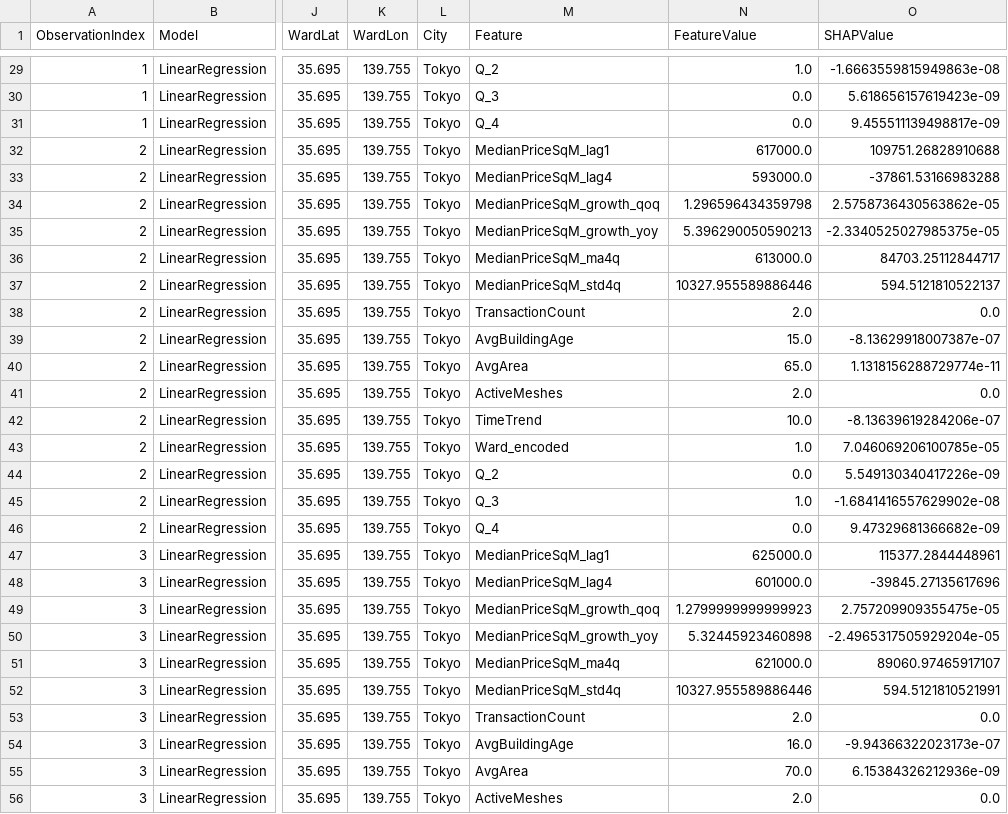
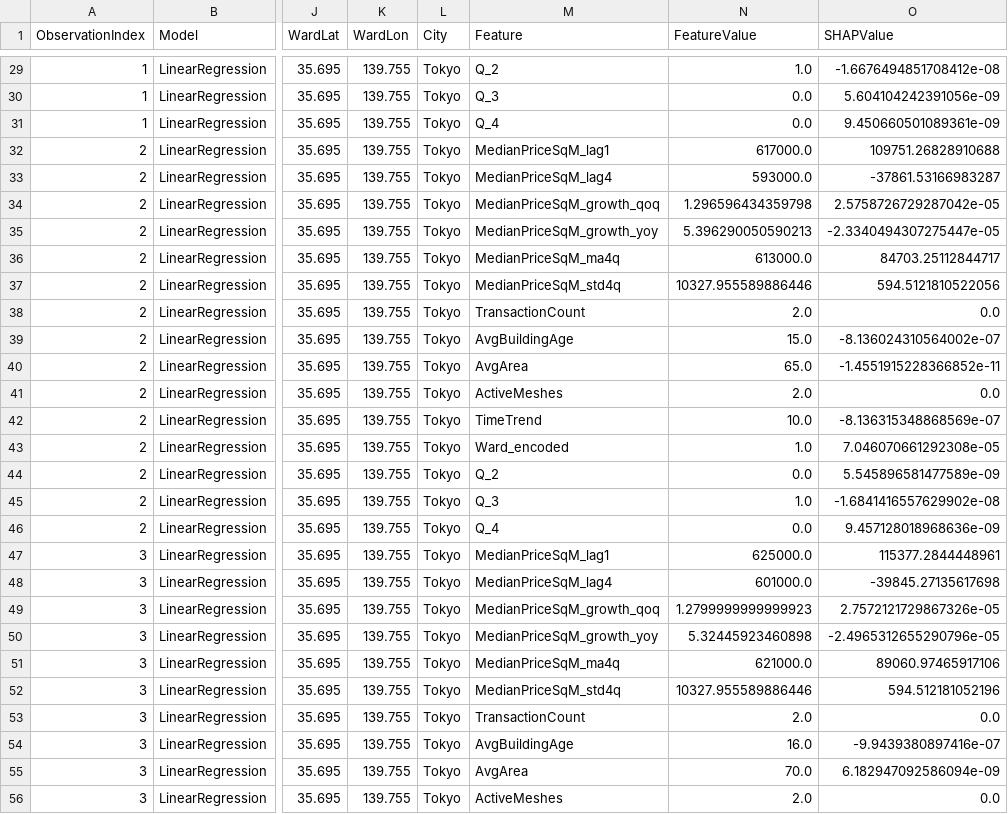
Before and after one commit to ignitesplash101/Project, a CSV file: CODE/outputs/shap_outputs/ward_linearregression_val_tokyo_shap_local.csv, drawn as a sheet; only a part is shown, gaps mark what is left out; the diff covers the shown part only; the diff names each change by its address in the sheet, - before the commit and + after, or states it on an @@ line.

```diff
--- a/CODE/outputs/shap_outputs/ward_linearregression_val_tokyo_shap_local.csv
+++ b/CODE/outputs/shap_outputs/ward_linearregression_val_tokyo_shap_local.csv
-O29 (SHAPValue): -1.6663559815949863e-08
+O29 (SHAPValue): -1.6676494851708412e-08
-O30 (SHAPValue): 5.618656157619423e-09
+O30 (SHAPValue): 5.604104242391056e-09
-O31 (SHAPValue): 9.455511139498817e-09
+O31 (SHAPValue): 9.450660501089361e-09
-O33 (SHAPValue): -37861.53166983288
+O33 (SHAPValue): -37861.53166983287
-O34 (SHAPValue): 2.5758736430563862e-05
+O34 (SHAPValue): 2.5758726729287042e-05
-O35 (SHAPValue): -2.3340525027985375e-05
+O35 (SHAPValue): -2.3340494307275447e-05
-O37 (SHAPValue): 594.5121810522137
+O37 (SHAPValue): 594.5121810522056
-O39 (SHAPValue): -8.13629918007387e-07
+O39 (SHAPValue): -8.136024310564002e-07
-O40 (SHAPValue): 1.1318156288729774e-11
+O40 (SHAPValue): -1.4551915228366852e-11
-O42 (SHAPValue): -8.13639619284206e-07
+O42 (SHAPValue): -8.136315348868569e-07
-O43 (SHAPValue): 7.046069206100785e-05
+O43 (SHAPValue): 7.046070661292308e-05
-O44 (SHAPValue): 5.549130340417226e-09
+O44 (SHAPValue): 5.545896581477589e-09
-O46 (SHAPValue): 9.47329681366682e-09
+O46 (SHAPValue): 9.457128018968636e-09
-O48 (SHAPValue): -39845.27135617696
+O48 (SHAPValue): -39845.27135617698
-O49 (SHAPValue): 2.757209909355475e-05
+O49 (SHAPValue): 2.7572121729867326e-05
-O50 (SHAPValue): -2.4965317505929204e-05
+O50 (SHAPValue): -2.4965312655290796e-05
-O51 (SHAPValue): 89060.97465917107
+O51 (SHAPValue): 89060.97465917106
-O52 (SHAPValue): 594.5121810521991
+O52 (SHAPValue): 594.512181052196
-O54 (SHAPValue): -9.94366322023173e-07
+O54 (SHAPValue): -9.9439380897416e-07
-O55 (SHAPValue): 6.15384326212936e-09
+O55 (SHAPValue): 6.182947092586094e-09
```
Also changed, not shown: 71 edited cells elsewhere in this file, CODE/outputs/shap_outputs/mesh_linearregression_val_shap_local.csv, CODE/outputs/shap_outputs/mesh_linearregression_val_tokyo_shap_local.csv, 25 other files.
